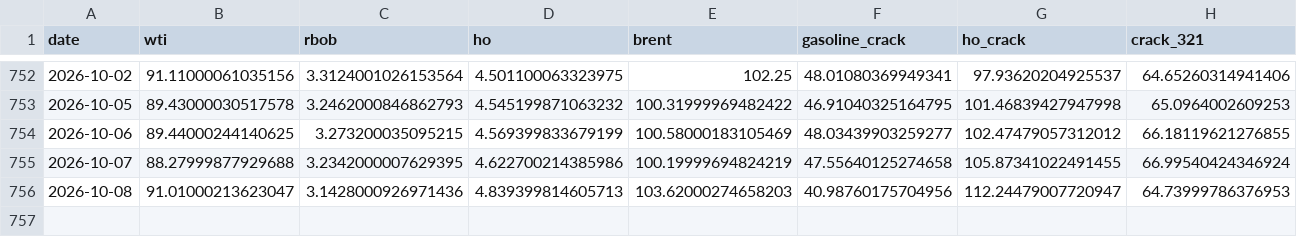
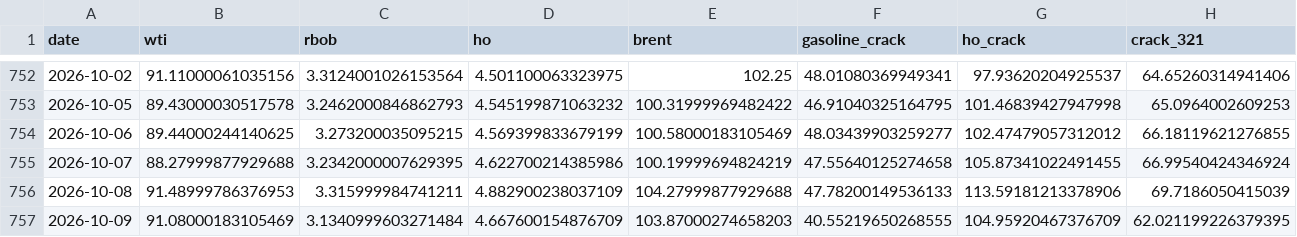
Before and after one commit to ela113arm-arch/macro-data-tracker, a CSV file: data/crack_spreads.csv, drawn as a sheet; only a part is shown, gaps mark what is left out; rows hold the shown columns only; the diff covers the shown part only; the diff names each change by its address in the sheet, - before the commit and + after, or states it on an @@ line.

```diff
--- a/data/crack_spreads.csv
+++ b/data/crack_spreads.csv
-B756 (wti): 91.01000213623047
+B756 (wti): 91.48999786376953
-C756 (rbob): 3.1428000926971436
+C756 (rbob): 3.315999984741211
-D756 (ho): 4.839399814605713
+D756 (ho): 4.882900238037109
-E756 (brent): 103.62000274658203
+E756 (brent): 104.27999877929688
-F756 (gasoline_crack): 40.98760175704956
+F756 (gasoline_crack): 47.78200149536133
-G756 (ho_crack): 112.24479007720947
+G756 (ho_crack): 113.59181213378906
-H756 (crack_321): 64.73999786376953
+H756 (crack_321): 69.7186050415039
+row 757: 2026-10-09 | 91.08000183105469 | 3.1340999603271484 | 4.667600154876709 | 103.87000274658203 | 40.55219650268555 | 104.95920467376709 | 62.021199226379395
```
Also changed, not shown: 5 edited cells elsewhere in this file, data/baltic_dry.csv, data/cftc_positioning.csv, 13 other files.
